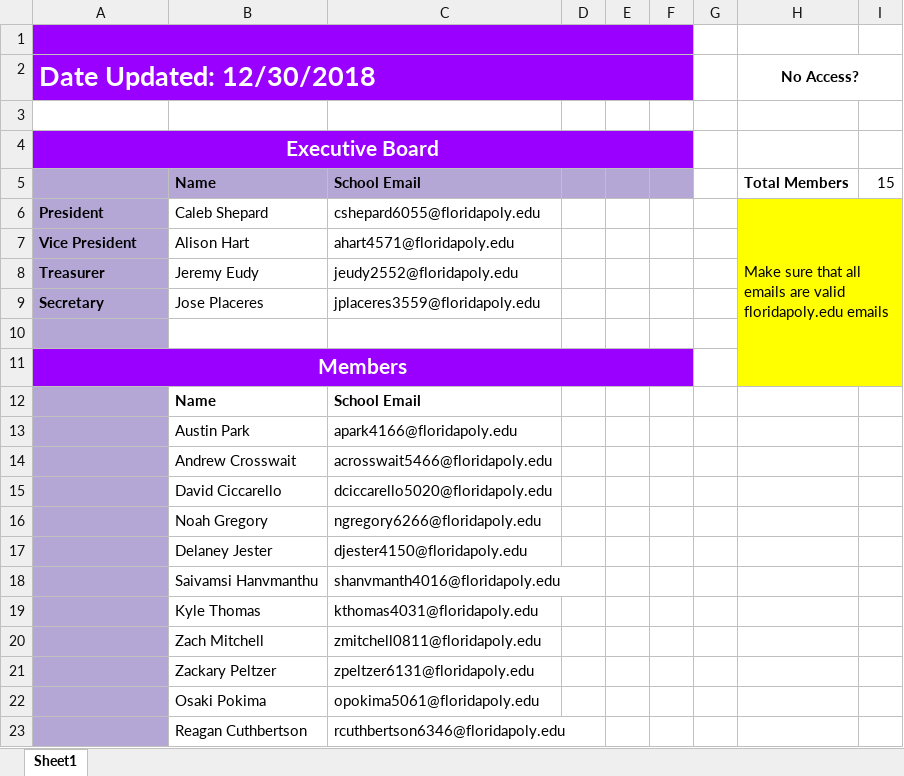
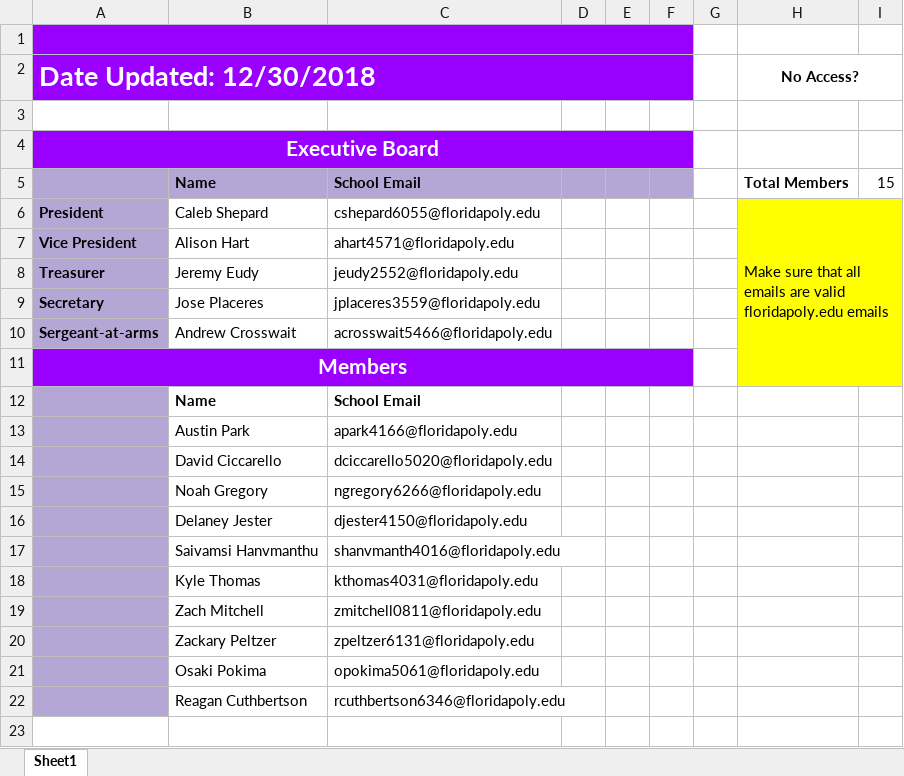
Before and after one commit to FPSIT/SIT_Records, an Excel workbook: general/Membership Roster.xlsx, sheet Sheet1, drawn as a sheet; values as stored, in another font and other column widths than the file's, no borders; removed rows and columns are numbered as before the commit, all else as after; the diff names each change by its address in the sheet, - before the commit and + after, or states it on an @@ line.

Commit message:
Update Membership Roster.xlsx

```diff
--- a/general/Membership Roster.xlsx (sheet Sheet1)
+++ b/general/Membership Roster.xlsx (sheet Sheet1)
-row 10: (empty)
+row 10: Sergeant-at-arms | Andrew Crosswait | acrosswait5466@floridapoly.edu
-row 14:  | Andrew Crosswait | acrosswait5466@floridapoly.edu
```
